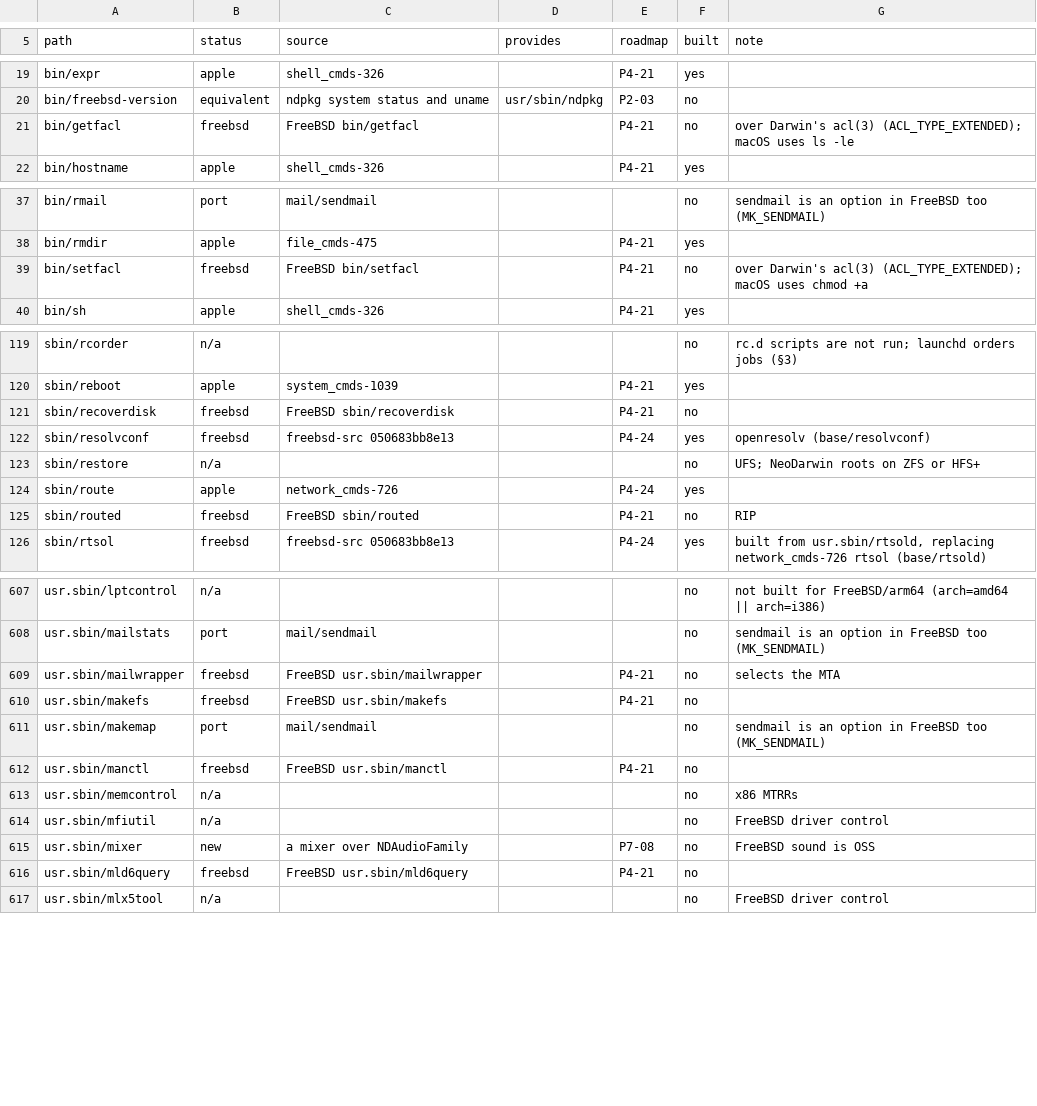
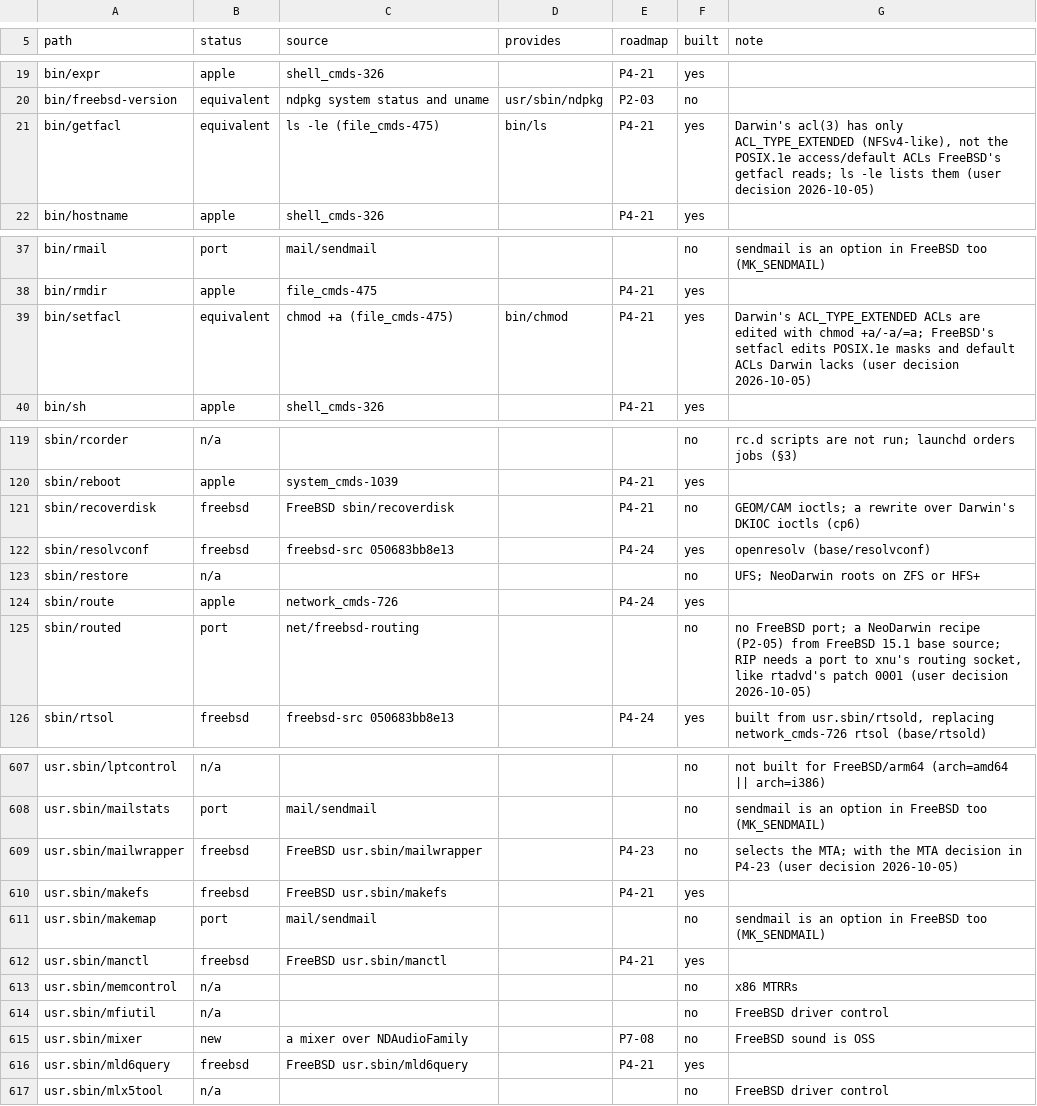
Before and after one commit to JamesKane/NeoDarwin, a TSV file: tools/parity/inventory.tsv, drawn as a sheet; only a part is shown, gaps mark what is left out; the diff covers the shown part only.

```diff
--- a/tools/parity/inventory.tsv
+++ b/tools/parity/inventory.tsv
@@ -20,3 +20,3 @@ bin/expr	apple	shell_cmds-326		P4-21	yes
 bin/freebsd-version	equivalent	ndpkg system status and uname	usr/sbin/ndpkg	P2-03	no	
-bin/getfacl	freebsd	FreeBSD bin/getfacl		P4-21	no	over Darwin's acl(3) (ACL_TYPE_EXTENDED); macOS uses ls -le
+bin/getfacl	equivalent	ls -le (file_cmds-475)	bin/ls	P4-21	yes	Darwin's acl(3) has only ACL_TYPE_EXTENDED (NFSv4-like), not the POSIX.1e access/default ACLs FreeBSD's getfacl reads; ls -le lists them (user decision 2026-10-05)
 bin/hostname	apple	shell_cmds-326		P4-21	yes	
@@ -38,3 +38,3 @@ bin/rmail	port	mail/sendmail			no	sendmail is an option in FreeBSD too (MK_SENDM
 bin/rmdir	apple	file_cmds-475		P4-21	yes	
-bin/setfacl	freebsd	FreeBSD bin/setfacl		P4-21	no	over Darwin's acl(3) (ACL_TYPE_EXTENDED); macOS uses chmod +a
+bin/setfacl	equivalent	chmod +a (file_cmds-475)	bin/chmod	P4-21	yes	Darwin's ACL_TYPE_EXTENDED ACLs are edited with chmod +a/-a/=a; FreeBSD's setfacl edits POSIX.1e masks and default ACLs Darwin lacks (user decision 2026-10-05)
 bin/sh	apple	shell_cmds-326		P4-21	yes	
@@ -120,3 +120,3 @@ sbin/rcorder	n/a				no	rc.d scripts are not run; launchd orders jobs (§3)
 sbin/reboot	apple	system_cmds-1039		P4-21	yes	
-sbin/recoverdisk	freebsd	FreeBSD sbin/recoverdisk		P4-21	no	
+sbin/recoverdisk	freebsd	FreeBSD sbin/recoverdisk		P4-21	no	GEOM/CAM ioctls; a rewrite over Darwin's DKIOC ioctls (cp6)
 sbin/resolvconf	freebsd	freebsd-src 050683bb8e13		P4-24	yes	openresolv (base/resolvconf)
@@ -124,3 +124,3 @@ sbin/restore	n/a				no	UFS; NeoDarwin roots on ZFS or HFS+
 sbin/route	apple	network_cmds-726		P4-24	yes	
-sbin/routed	freebsd	FreeBSD sbin/routed		P4-21	no	RIP
+sbin/routed	port	net/freebsd-routing			no	no FreeBSD port; a NeoDarwin recipe (P2-05) from FreeBSD 15.1 base source; RIP needs a port to xnu's routing socket, like rtadvd's patch 0001 (user decision 2026-10-05)
 sbin/rtsol	freebsd	freebsd-src 050683bb8e13		P4-24	yes	built from usr.sbin/rtsold, replacing network_cmds-726 rtsol (base/rtsold)
@@ -608,6 +608,6 @@ usr.sbin/lptcontrol	n/a				no	not built for FreeBSD/arm64 (arch=amd64 || arch=i3
 usr.sbin/mailstats	port	mail/sendmail			no	sendmail is an option in FreeBSD too (MK_SENDMAIL)
-usr.sbin/mailwrapper	freebsd	FreeBSD usr.sbin/mailwrapper		P4-21	no	selects the MTA
-usr.sbin/makefs	freebsd	FreeBSD usr.sbin/makefs		P4-21	no	
+usr.sbin/mailwrapper	freebsd	FreeBSD usr.sbin/mailwrapper		P4-23	no	selects the MTA; with the MTA decision in P4-23 (user decision 2026-10-05)
+usr.sbin/makefs	freebsd	FreeBSD usr.sbin/makefs		P4-21	yes	
 usr.sbin/makemap	port	mail/sendmail			no	sendmail is an option in FreeBSD too (MK_SENDMAIL)
-usr.sbin/manctl	freebsd	FreeBSD usr.sbin/manctl		P4-21	no	
+usr.sbin/manctl	freebsd	FreeBSD usr.sbin/manctl		P4-21	yes	
 usr.sbin/memcontrol	n/a				no	x86 MTRRs
@@ -615,3 +615,3 @@ usr.sbin/mfiutil	n/a				no	FreeBSD driver control
 usr.sbin/mixer	new	a mixer over NDAudioFamily		P7-08	no	FreeBSD sound is OSS
-usr.sbin/mld6query	freebsd	FreeBSD usr.sbin/mld6query		P4-21	no	
+usr.sbin/mld6query	freebsd	FreeBSD usr.sbin/mld6query		P4-21	yes	
 usr.sbin/mlx5tool	n/a				no	FreeBSD driver control
```
Also changed, not shown: 32 edited cells elsewhere in this file, tools/parity/baseline.tsv, 15 other files.
